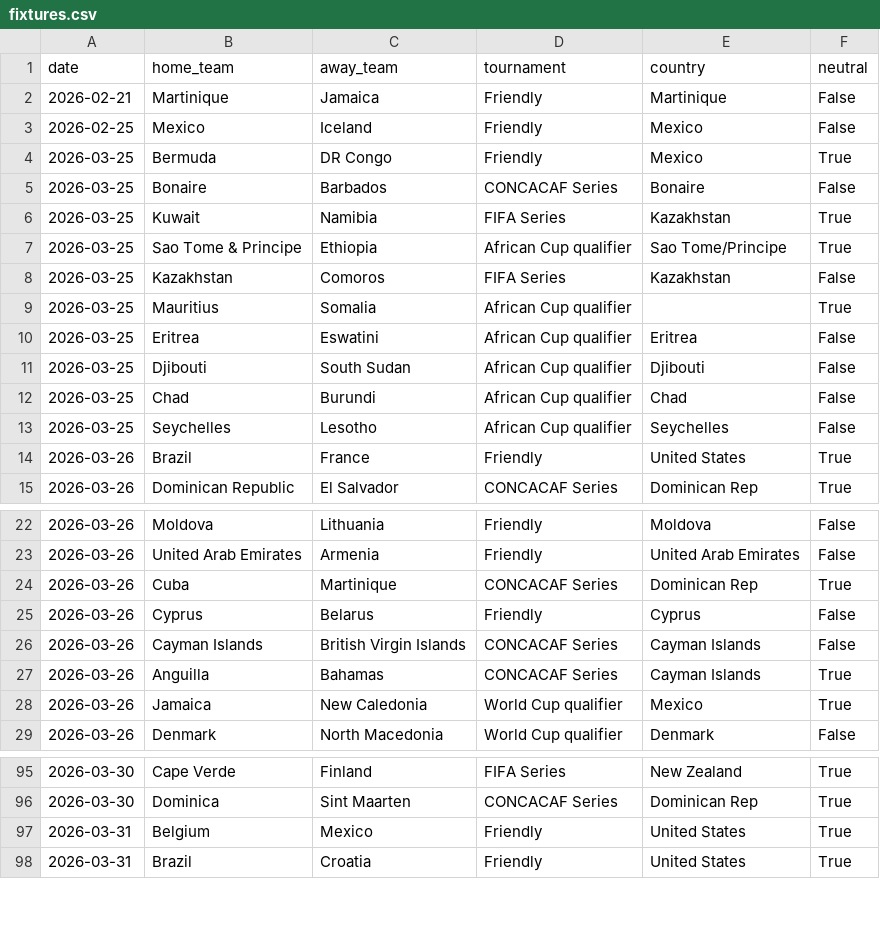
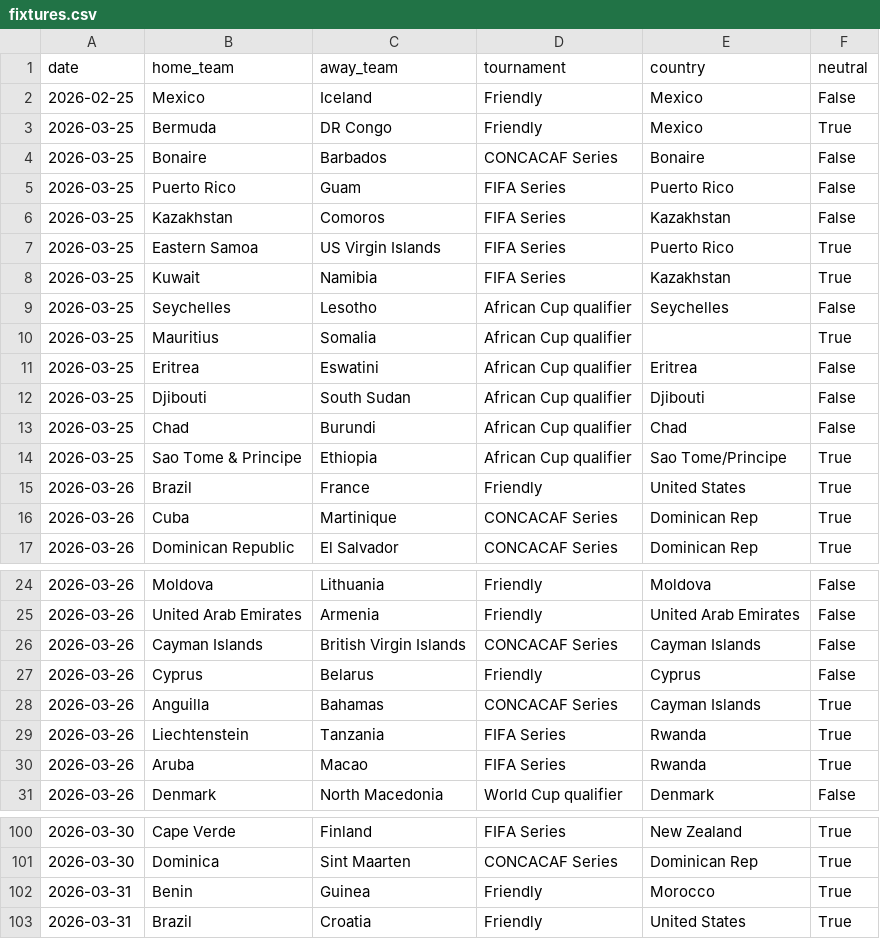
Before and after one commit to 16bravo/MatchOracle, a CSV file: data/source/fixtures.csv, drawn as a sheet; only a part is shown, gaps mark what is left out; the diff covers the shown part only.

Commit message:
Update data/source/

```diff
--- a/data/source/fixtures.csv
+++ b/data/source/fixtures.csv
@@ -1,3 +1,2 @@
 date,home_team,away_team,tournament,country,neutral
-2026-02-21,Martinique,Jamaica,Friendly,Martinique,False
 2026-02-25,Mexico,Iceland,Friendly,Mexico,False
@@ -5,5 +4,7 @@ date,home_team,away_team,tournament,country,neutral
 2026-03-25,Bonaire,Barbados,CONCACAF Series,Bonaire,False
+2026-03-25,Puerto Rico,Guam,FIFA Series,Puerto Rico,False
+2026-03-25,Kazakhstan,Comoros,FIFA Series,Kazakhstan,False
+2026-03-25,Eastern Samoa,US Virgin Islands,FIFA Series,Puerto Rico,True
 2026-03-25,Kuwait,Namibia,FIFA Series,Kazakhstan,True
-2026-03-25,Sao Tome & Principe,Ethiopia,African Cup qualifier,Sao Tome/Principe,True
-2026-03-25,Kazakhstan,Comoros,FIFA Series,Kazakhstan,False
+2026-03-25,Seychelles,Lesotho,African Cup qualifier,Seychelles,False
 2026-03-25,Mauritius,Somalia,African Cup qualifier,,True
@@ -12,4 +13,5 @@ date,home_team,away_team,tournament,country,neutral
 2026-03-25,Chad,Burundi,African Cup qualifier,Chad,False
-2026-03-25,Seychelles,Lesotho,African Cup qualifier,Seychelles,False
+2026-03-25,Sao Tome & Principe,Ethiopia,African Cup qualifier,Sao Tome/Principe,True
 2026-03-26,Brazil,France,Friendly,United States,True
+2026-03-26,Cuba,Martinique,CONCACAF Series,Dominican Rep,True
 2026-03-26,Dominican Republic,El Salvador,CONCACAF Series,Dominican Rep,True
@@ -23,7 +25,7 @@ date,home_team,away_team,tournament,country,neutral
 2026-03-26,United Arab Emirates,Armenia,Friendly,United Arab Emirates,False
-2026-03-26,Cuba,Martinique,CONCACAF Series,Dominican Rep,True
+2026-03-26,Cayman Islands,British Virgin Islands,CONCACAF Series,Cayman Islands,False
 2026-03-26,Cyprus,Belarus,Friendly,Cyprus,False
-2026-03-26,Cayman Islands,British Virgin Islands,CONCACAF Series,Cayman Islands,False
 2026-03-26,Anguilla,Bahamas,CONCACAF Series,Cayman Islands,True
-2026-03-26,Jamaica,New Caledonia,World Cup qualifier,Mexico,True
+2026-03-26,Liechtenstein,Tanzania,FIFA Series,Rwanda,True
+2026-03-26,Aruba,Macao,FIFA Series,Rwanda,True
 2026-03-26,Denmark,North Macedonia,World Cup qualifier,Denmark,False
@@ -96,3 +101,3 @@ date,home_team,away_team,tournament,country,neutral
 2026-03-30,Dominica,Sint Maarten,CONCACAF Series,Dominican Rep,True
-2026-03-31,Belgium,Mexico,Friendly,United States,True
+2026-03-31,Benin,Guinea,Friendly,Morocco,True
 2026-03-31,Brazil,Croatia,Friendly,United States,True
```
Also changed, not shown: 6 added rows, 3 removed rows and 38 moved rows elsewhere in this file, 1 other file.
